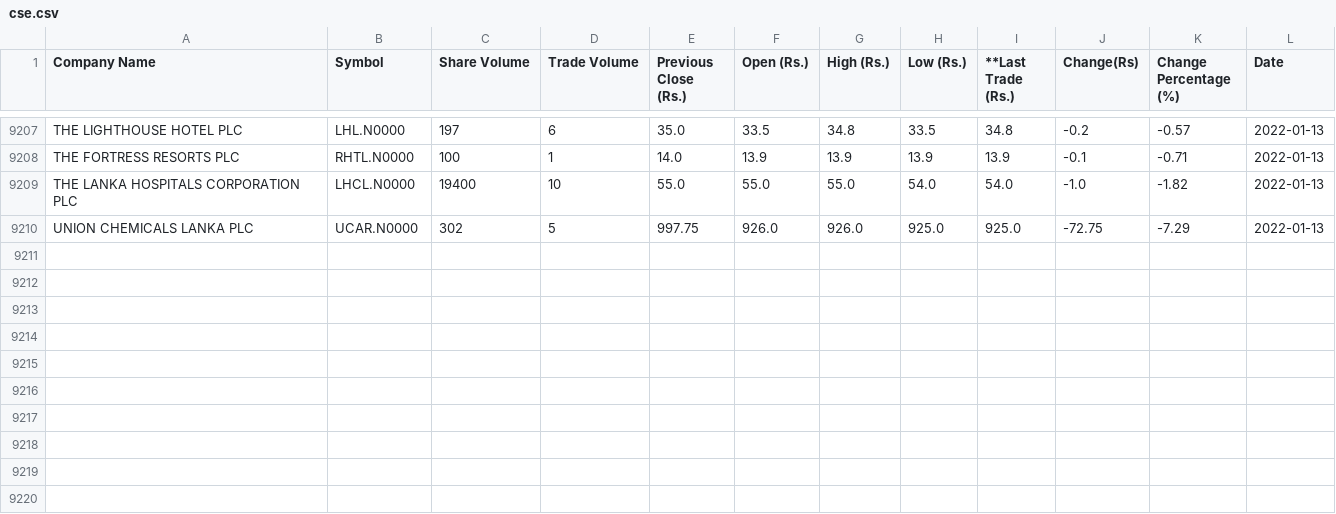
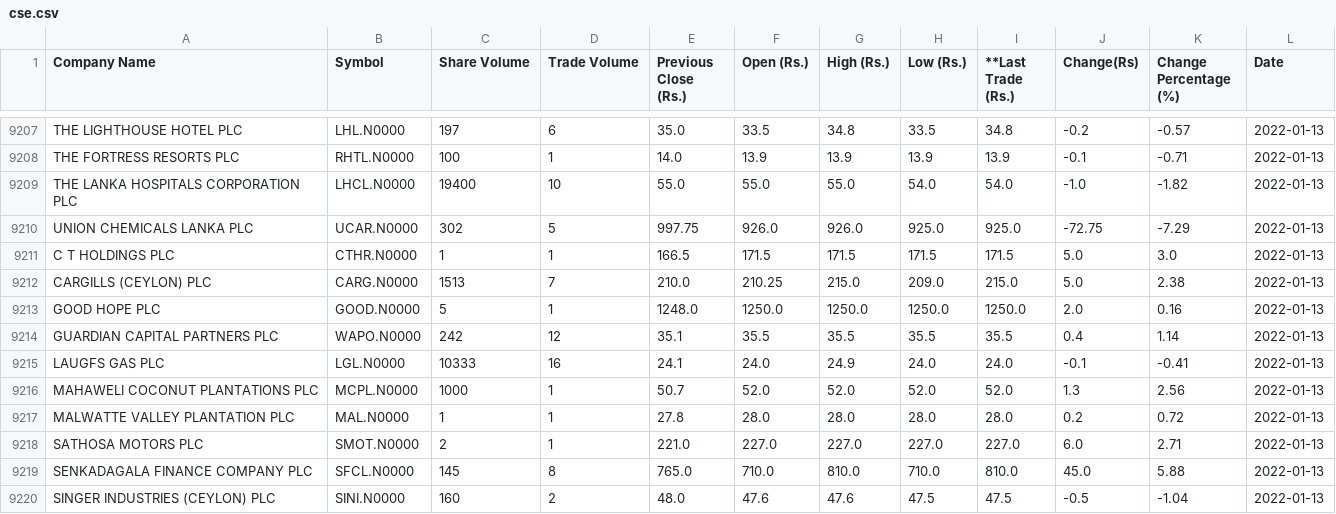
Before and after one commit to joshnicholas/cse_scrape, a CSV file: cse.csv, drawn as a sheet; only a part is shown, gaps mark what is left out; the diff names each change by its address in the sheet, - before the commit and + after, or states it on an @@ line.

Commit message:
Latest data: Thu Jan 13 07:29:39 UTC 2022

```diff
--- a/cse.csv
+++ b/cse.csv
+row 9211: C T HOLDINGS PLC | CTHR.N0000 | 1 | 1 | 166.5 | 171.5 | 171.5 | 171.5 | 171.5 | 5.0 | 3.0 | 2022-01-13
+row 9212: CARGILLS (CEYLON) PLC | CARG.N0000 | 1513 | 7 | 210.0 | 210.25 | 215.0 | 209.0 | 215.0 | 5.0 | 2.38 | 2022-01-13
+row 9213: GOOD HOPE PLC | GOOD.N0000 | 5 | 1 | 1248.0 | 1250.0 | 1250.0 | 1250.0 | 1250.0 | 2.0 | 0.16 | 2022-01-13
+row 9214: GUARDIAN CAPITAL PARTNERS PLC | WAPO.N0000 | 242 | 12 | 35.1 | 35.5 | 35.5 | 35.5 | 35.5 | 0.4 | 1.14 | 2022-01-13
+row 9215: LAUGFS GAS PLC | LGL.N0000 | 10333 | 16 | 24.1 | 24.0 | 24.9 | 24.0 | 24.0 | -0.1 | -0.41 | 2022-01-13
+row 9216: MAHAWELI COCONUT PLANTATIONS PLC | MCPL.N0000 | 1000 | 1 | 50.7 | 52.0 | 52.0 | 52.0 | 52.0 | 1.3 | 2.56 | 2022-01-13
+row 9217: MALWATTE VALLEY PLANTATION PLC | MAL.N0000 | 1 | 1 | 27.8 | 28.0 | 28.0 | 28.0 | 28.0 | 0.2 | 0.72 | 2022-01-13
+row 9218: SATHOSA MOTORS PLC | SMOT.N0000 | 2 | 1 | 221.0 | 227.0 | 227.0 | 227.0 | 227.0 | 6.0 | 2.71 | 2022-01-13
+row 9219: SENKADAGALA FINANCE COMPANY PLC | SFCL.N0000 | 145 | 8 | 765.0 | 710.0 | 810.0 | 710.0 | 810.0 | 45.0 | 5.88 | 2022-01-13
+row 9220: SINGER INDUSTRIES (CEYLON) PLC | SINI.N0000 | 160 | 2 | 48.0 | 47.6 | 47.6 | 47.5 | 47.5 | -0.5 | -1.04 | 2022-01-13
```
Also changed, not shown: 1 other file.
